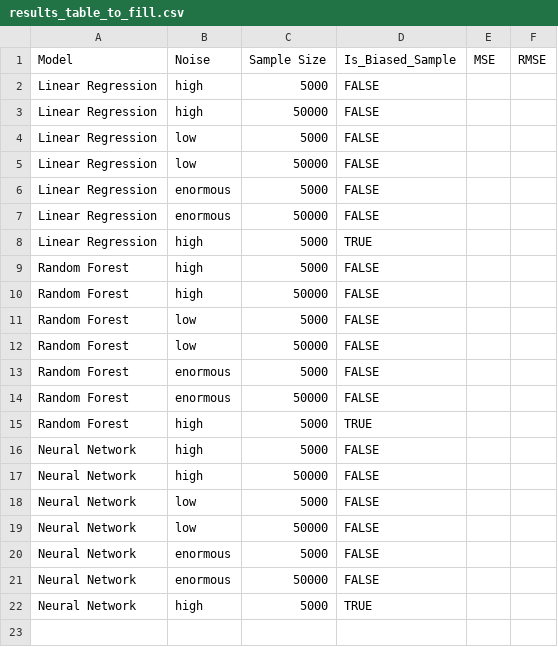
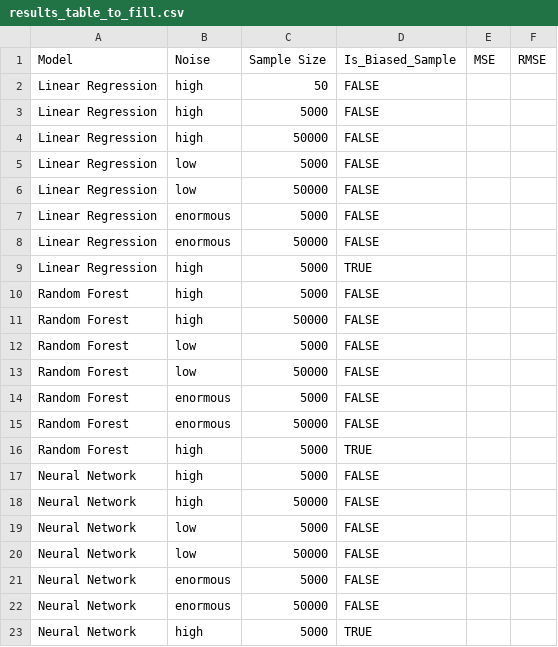
Before and after one commit to burakakal/regression, a CSV file: results_table_to_fill.csv, drawn as a sheet.

Commit message:
Update results_table_to_fill.csv

```diff
--- a/results_table_to_fill.csv
+++ b/results_table_to_fill.csv
@@ -1,2 +1,3 @@
 Model,Noise,Sample Size,Is_Biased_Sample,MSE,RMSE
+Linear Regression,high,50,FALSE,,
 Linear Regression,high,5000,FALSE,,
```
